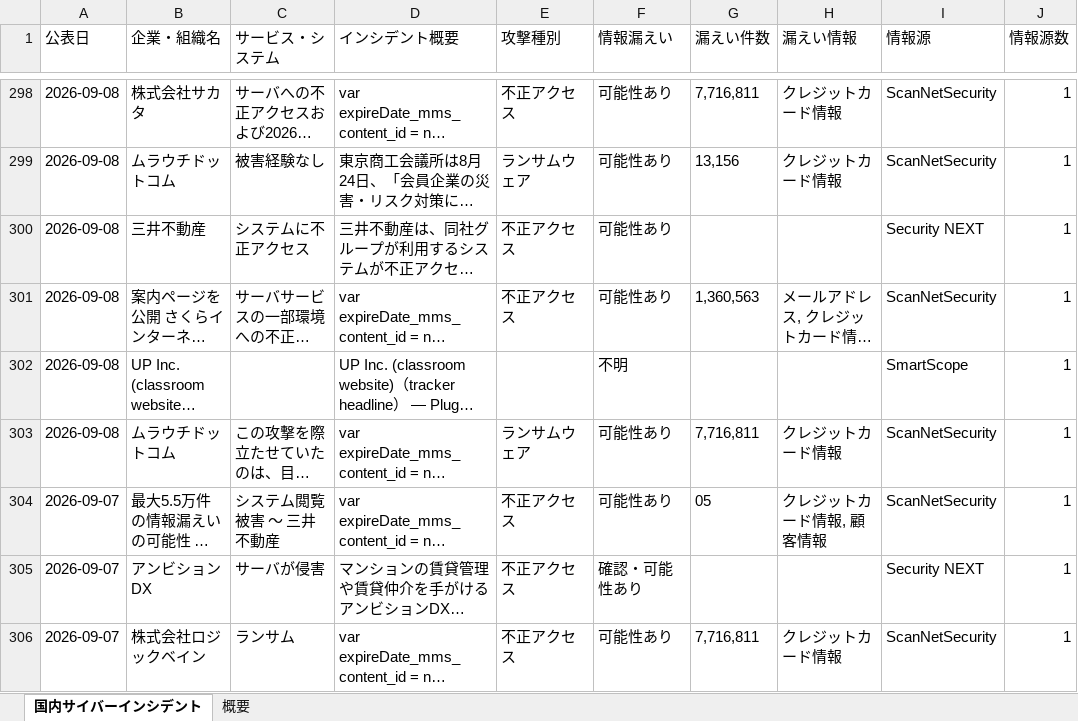
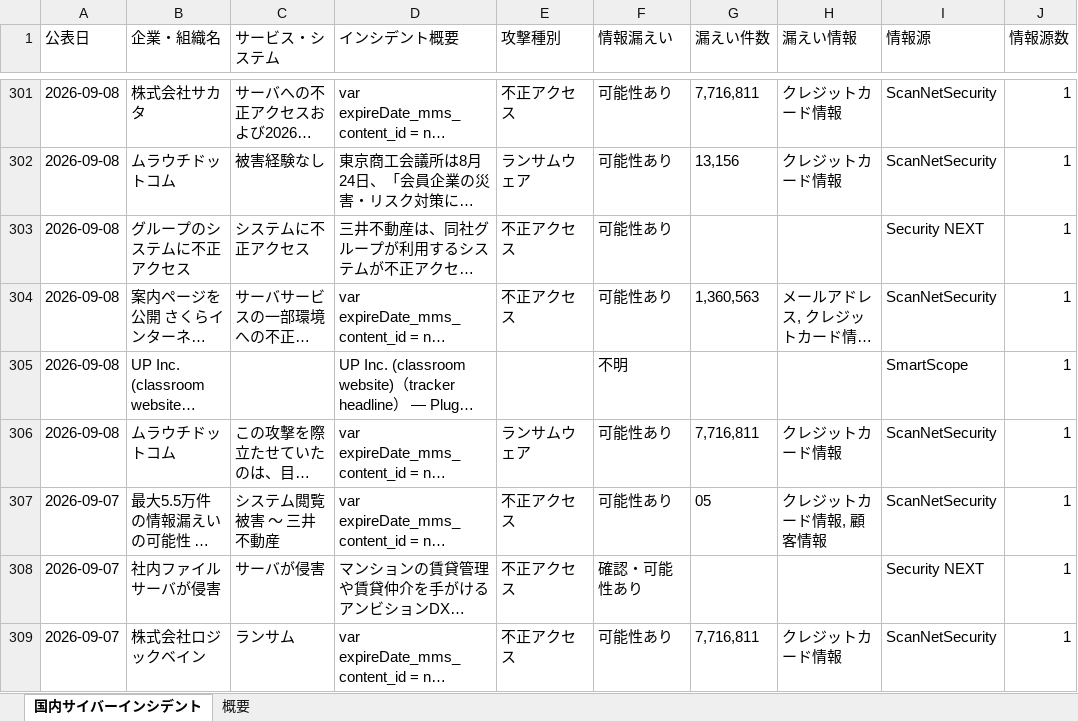
Before and after one commit to keitasatoh0801-alt/ransomlook-mcp, an Excel workbook: japan_cyber_incidents_1month.xlsx, sheet 国内サイバーインシデント, drawn as a sheet; only a part is shown, gaps mark what is left out; long unchanged cells end in …; values as stored, in another font and other column widths than the file's, no borders; addresses are those after the commit; the diff covers the shown part only; the diff names each change by its address in the sheet, - before the commit and + after, or states it on an @@ line.

```diff
--- a/japan_cyber_incidents_1month.xlsx (sheet 国内サイバーインシデント)
+++ b/japan_cyber_incidents_1month.xlsx (sheet 国内サイバーインシデント)
-B303 (企業・組織名): 三井不動産
+B303 (企業・組織名): グループのシステムに不正アクセス
-B308 (企業・組織名): アンビションDX
+B308 (企業・組織名): 社内ファイルサーバが侵害
```
Also changed, not shown: 3 added rows and 25 edited cells elsewhere in this sheet, sheet 概要, 2 other files.
